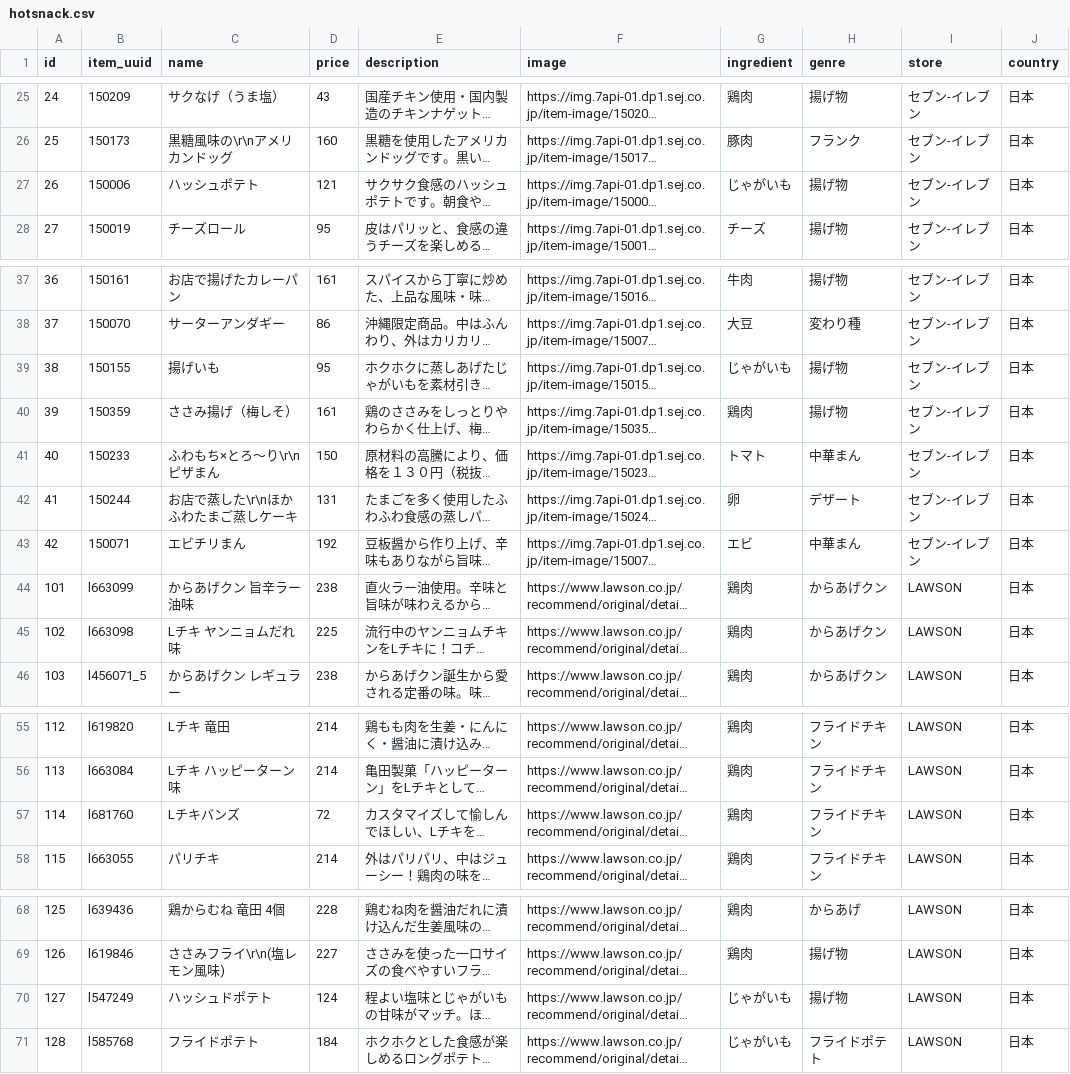
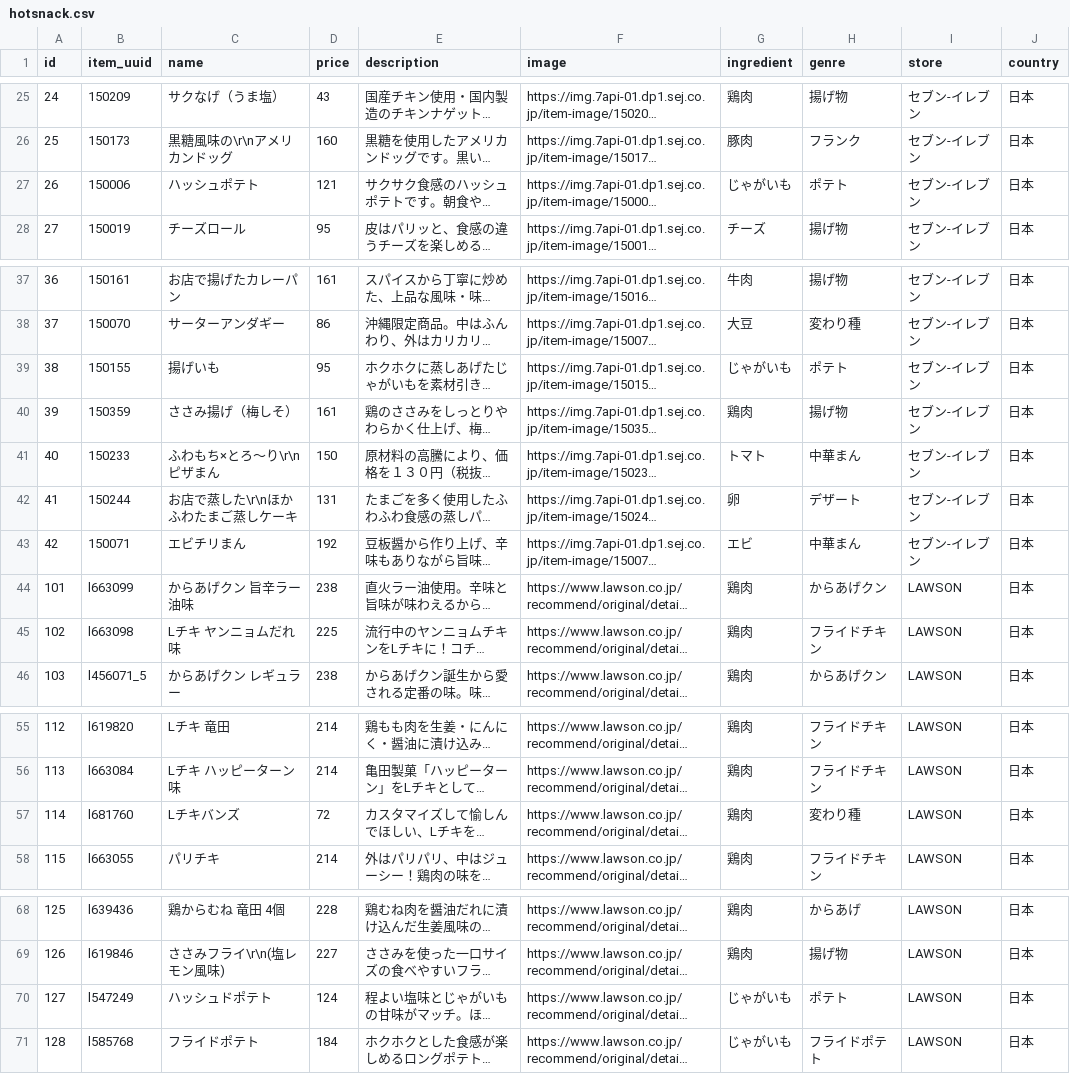
Before and after one commit to eityamo/hotsnack-gallery, a CSV file: db/csv_data/hotsnack.csv, drawn as a sheet; only a part is shown, gaps mark what is left out; long unchanged cells end in …; the diff covers the shown part only; the diff names each change by its address in the sheet, - before the commit and + after, or states it on an @@ line.

```diff
--- a/db/csv_data/hotsnack.csv
+++ b/db/csv_data/hotsnack.csv
-H27 (genre): 揚げ物
+H27 (genre): ポテト
-H39 (genre): 揚げ物
+H39 (genre): ポテト
-H45 (genre): からあげクン
+H45 (genre): フライドチキン
-H57 (genre): フライドチキン
+H57 (genre): 変わり種
-H70 (genre): 揚げ物
+H70 (genre): ポテト
```
Also changed, not shown: 13 edited cells elsewhere in this file, db/csv_data/scrape/familymart/hotsnack_v1.csv, db/csv_data/scrape/lawson/hotsnack_v1.csv, 3 other files.
